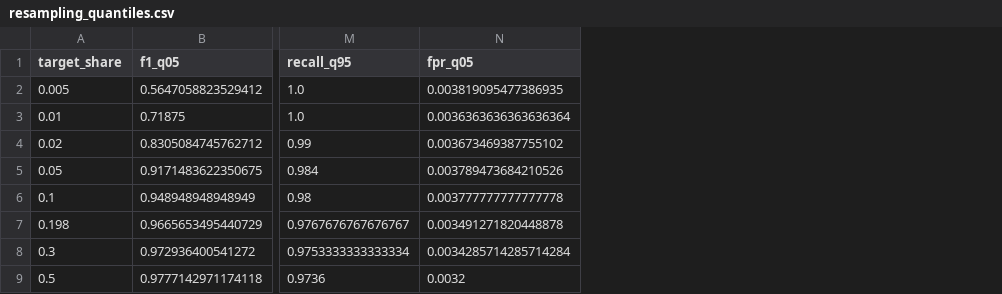
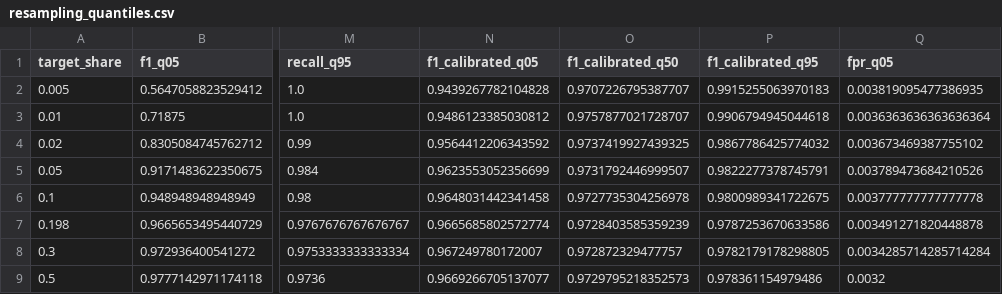
Before and after one commit to alizero390/network-anomaly-performance-monitoring, a CSV file: results/attack_share/resampling_quantiles.csv, drawn as a sheet; only a part is shown, gaps mark what is left out; the diff names each change by its address in the sheet, - before the commit and + after, or states it on an @@ line.

```diff
--- a/results/attack_share/resampling_quantiles.csv
+++ b/results/attack_share/resampling_quantiles.csv
+column N (f1_calibrated_q05), rows 2-9: 0.9439267782104828 | 0.9486123385030812 | 0.9564412206343592 | 0.9623553052356699 | 0.9648031442341458 | 0.9665685802572774 | 0.967249780172007 | 0.9669266705137077
+column O (f1_calibrated_q50), rows 2-9: 0.9707226795387707 | 0.9757877021728707 | 0.9737419927439325 | 0.9731792446999507 | 0.9727735304256978 | 0.9728403585359239 | 0.972872329477757 | 0.9729795218352573
+column P (f1_calibrated_q95), rows 2-9: 0.9915255063970183 | 0.9906794945044618 | 0.9867786425774032 | 0.9822277378745791 | 0.9800989341722675 | 0.9787253670633586 | 0.9782179178298805 | 0.978361154979486
```
Also changed, not shown: results/alarm_attribution/feb_rf.csv, results/attack_share/alarms_on_validation.csv, 28 other files.
